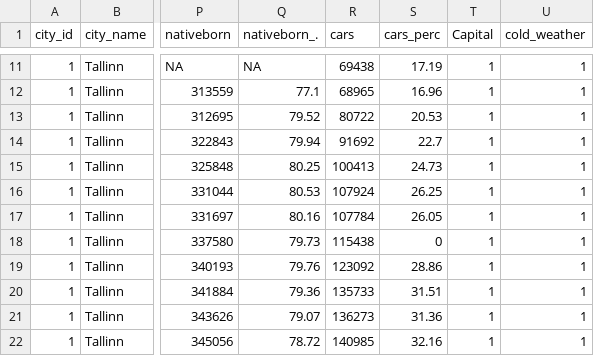
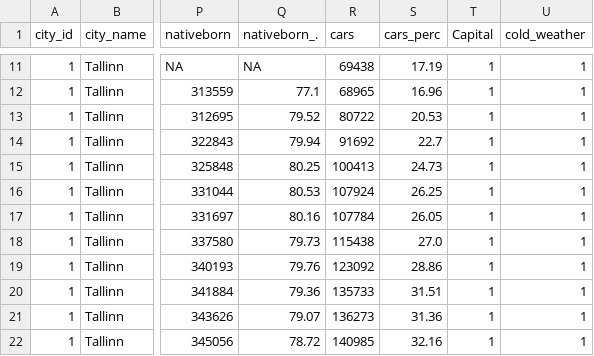
Before and after one commit to federicaresta00/linearinterpo, a CSV file: linear interpolation.csv, drawn as a sheet; only a part is shown, gaps mark what is left out; the diff names each change by its address in the sheet, - before the commit and + after, or states it on an @@ line.

Commit message:
Update linear interpolation.csv

```diff
--- a/linear interpolation.csv
+++ b/linear interpolation.csv
-S18 (cars_perc): 0
+S18 (cars_perc): 27.0
```
